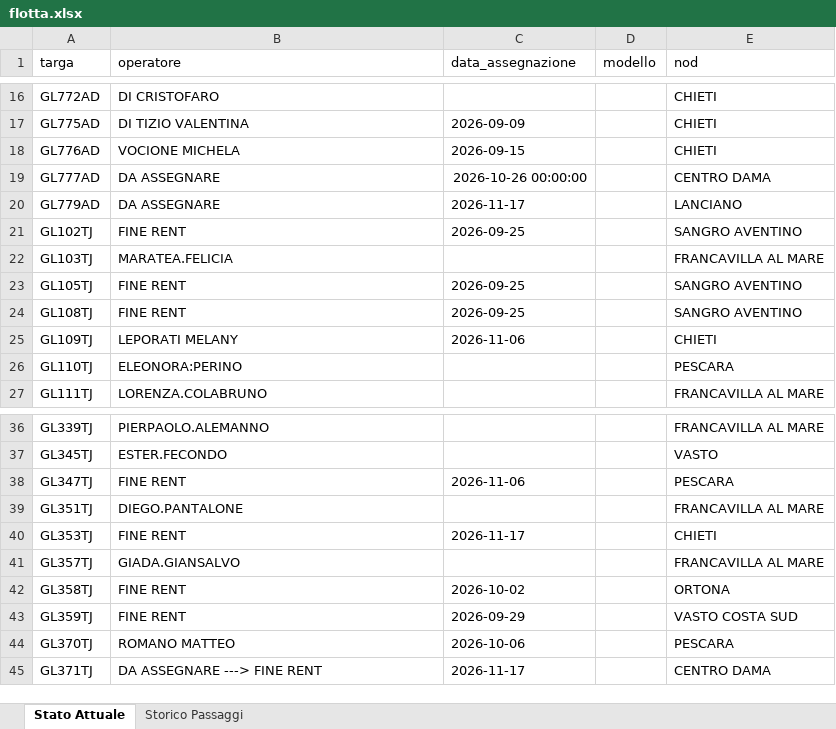
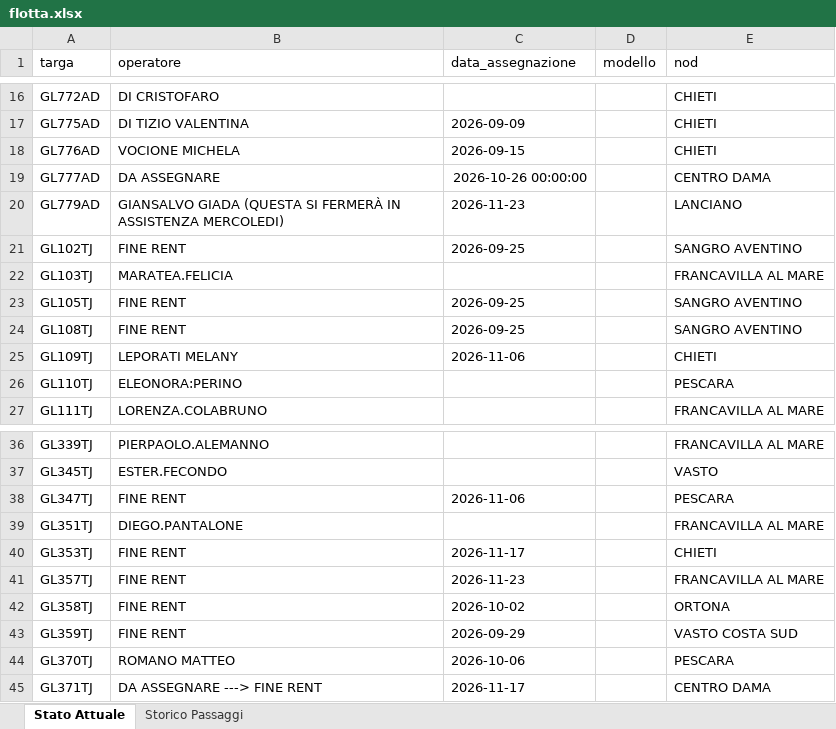
Before and after one commit to messinesetsrm-cell/db_auto, an Excel workbook: flotta.xlsx, sheet Stato Attuale, drawn as a sheet; only a part is shown, gaps mark what is left out; values as stored, in another font and other column widths than the file's, no borders; the diff names each change by its address in the sheet, - before the commit and + after, or states it on an @@ line.

```diff
--- a/flotta.xlsx (sheet Stato Attuale)
+++ b/flotta.xlsx (sheet Stato Attuale)
-B20 (operatore): DA ASSEGNARE
+B20 (operatore): GIANSALVO GIADA (QUESTA SI FERMERÀ IN ASSISTENZA MERCOLEDI)
-C20 (data_assegnazione): 2026-11-17
+C20 (data_assegnazione): 2026-11-23
-B41 (operatore): GIADA.GIANSALVO
+B41 (operatore): FINE RENT
-C41 (data_assegnazione): (empty)
+C41 (data_assegnazione): 2026-11-23
```
Also changed, not shown: sheet Storico Passaggi.
